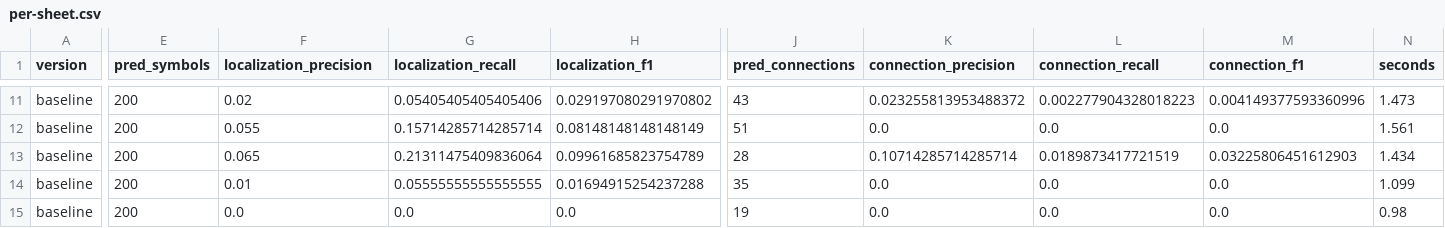
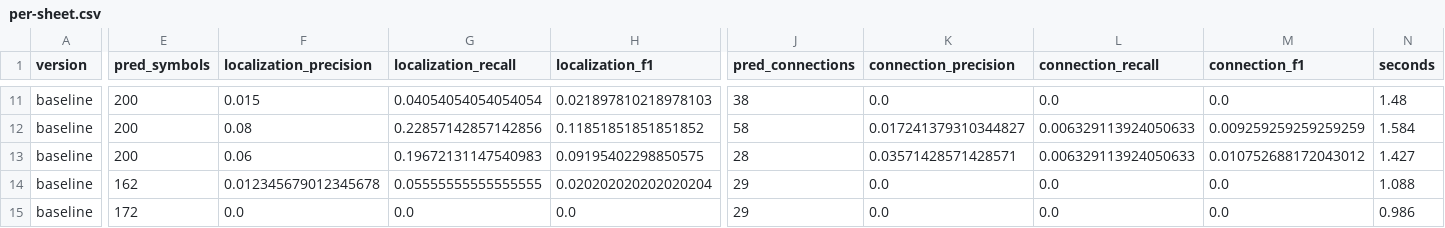
Before and after one commit to haesookimDev/lineage-drawings, a CSV file: evaluation/results/per-sheet.csv, drawn as a sheet; only a part is shown, gaps mark what is left out; the diff covers the shown part only; the diff names each change by its address in the sheet, - before the commit and + after, or states it on an @@ line.

```diff
--- a/evaluation/results/per-sheet.csv
+++ b/evaluation/results/per-sheet.csv
-F11 (localization_precision): 0.02
+F11 (localization_precision): 0.015
-G11 (localization_recall): 0.05405405405405406
+G11 (localization_recall): 0.04054054054054054
-H11 (localization_f1): 0.029197080291970802
+H11 (localization_f1): 0.021897810218978103
-J11 (pred_connections): 43
+J11 (pred_connections): 38
-K11 (connection_precision): 0.023255813953488372
+K11 (connection_precision): 0.0
-L11 (connection_recall): 0.002277904328018223
+L11 (connection_recall): 0.0
-M11 (connection_f1): 0.004149377593360996
+M11 (connection_f1): 0.0
-N11 (seconds): 1.473
+N11 (seconds): 1.48
-F12 (localization_precision): 0.055
+F12 (localization_precision): 0.08
-G12 (localization_recall): 0.15714285714285714
+G12 (localization_recall): 0.22857142857142856
-H12 (localization_f1): 0.08148148148148149
+H12 (localization_f1): 0.11851851851851852
-J12 (pred_connections): 51
+J12 (pred_connections): 58
-K12 (connection_precision): 0.0
+K12 (connection_precision): 0.017241379310344827
-L12 (connection_recall): 0.0
+L12 (connection_recall): 0.006329113924050633
-M12 (connection_f1): 0.0
+M12 (connection_f1): 0.009259259259259259
-N12 (seconds): 1.561
+N12 (seconds): 1.584
-F13 (localization_precision): 0.065
+F13 (localization_precision): 0.06
-G13 (localization_recall): 0.21311475409836064
+G13 (localization_recall): 0.19672131147540983
-H13 (localization_f1): 0.09961685823754789
+H13 (localization_f1): 0.09195402298850575
-K13 (connection_precision): 0.10714285714285714
+K13 (connection_precision): 0.03571428571428571
-L13 (connection_recall): 0.0189873417721519
+L13 (connection_recall): 0.006329113924050633
-M13 (connection_f1): 0.03225806451612903
+M13 (connection_f1): 0.010752688172043012
-N13 (seconds): 1.434
+N13 (seconds): 1.427
-E14 (pred_symbols): 200
+E14 (pred_symbols): 162
-F14 (localization_precision): 0.01
+F14 (localization_precision): 0.012345679012345678
-H14 (localization_f1): 0.01694915254237288
+H14 (localization_f1): 0.020202020202020204
-J14 (pred_connections): 35
+J14 (pred_connections): 29
-N14 (seconds): 1.099
+N14 (seconds): 1.088
-E15 (pred_symbols): 200
+E15 (pred_symbols): 172
-J15 (pred_connections): 19
+J15 (pred_connections): 29
-N15 (seconds): 0.98
+N15 (seconds): 0.986
```
Also changed, not shown: 115 edited cells elsewhere in this file, 37 other files.
